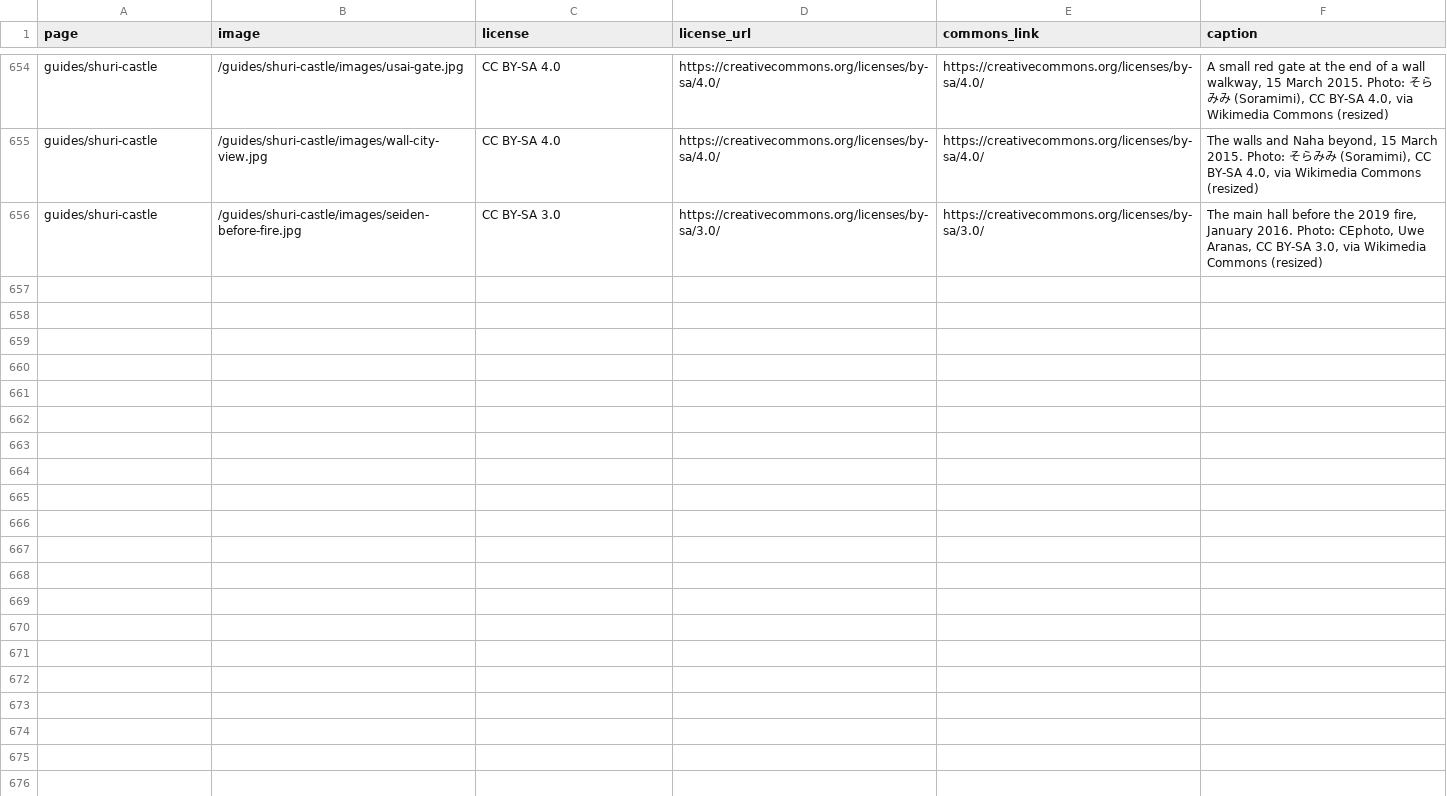
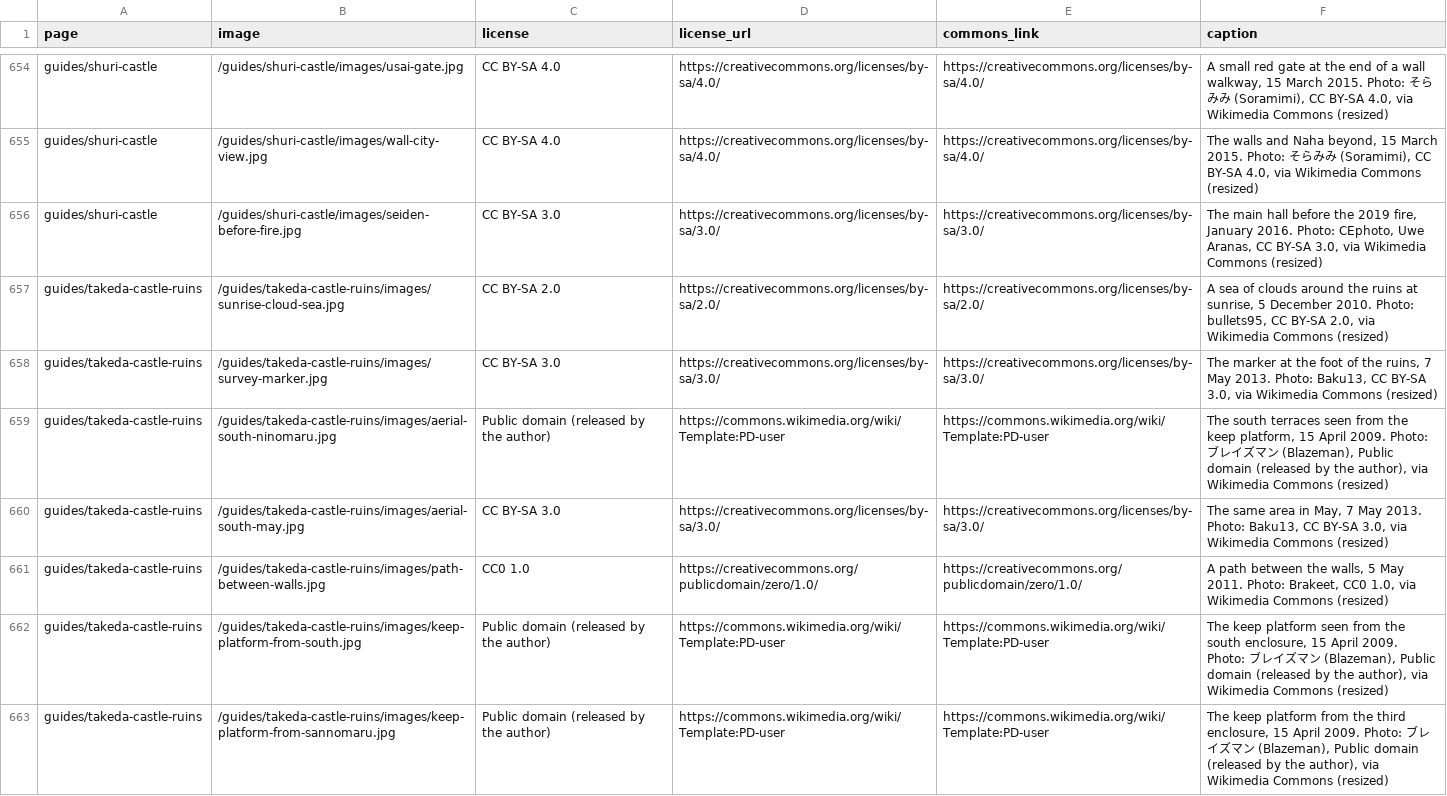
Before and after one commit to Tida106/sacred-japan, a CSV file: PHOTO-CREDITS.csv, drawn as a sheet; only a part is shown, gaps mark what is left out; the diff covers the shown part only; the diff names each change by its address in the sheet, - before the commit and + after, or states it on an @@ line.

```diff
--- a/PHOTO-CREDITS.csv
+++ b/PHOTO-CREDITS.csv
+row 657: guides/takeda-castle-ruins | /guides/takeda-castle-ruins/images/sunrise-cloud-sea.jpg | CC BY-SA 2.0 | https://creativecommons.org/licenses/by-sa/2.0/ | https://creativecommons.org/licenses/by-sa/2.0/ | A sea of clouds around the ruins at sunrise, 5 December 2010. Photo: bullets95, CC BY-SA 2.0, via Wikimedia Commons (resized)
+row 658: guides/takeda-castle-ruins | /guides/takeda-castle-ruins/images/survey-marker.jpg | CC BY-SA 3.0 | https://creativecommons.org/licenses/by-sa/3.0/ | https://creativecommons.org/licenses/by-sa/3.0/ | The marker at the foot of the ruins, 7 May 2013. Photo: Baku13, CC BY-SA 3.0, via Wikimedia Commons (resized)
+row 659: guides/takeda-castle-ruins | /guides/takeda-castle-ruins/images/aerial-south-ninomaru.jpg | Public domain (released by the author) | https://commons.wikimedia.org/wiki/Template:PD-user | https://commons.wikimedia.org/wiki/Template:PD-user | The south terraces seen from the keep platform, 15 April 2009. Photo: ブレイズマン (Blazeman), Public domain (released by the author), via Wikimedia Commons (resized)
+row 660: guides/takeda-castle-ruins | /guides/takeda-castle-ruins/images/aerial-south-may.jpg | CC BY-SA 3.0 | https://creativecommons.org/licenses/by-sa/3.0/ | https://creativecommons.org/licenses/by-sa/3.0/ | The same area in May, 7 May 2013. Photo: Baku13, CC BY-SA 3.0, via Wikimedia Commons (resized)
+row 661: guides/takeda-castle-ruins | /guides/takeda-castle-ruins/images/path-between-walls.jpg | CC0 1.0 | https://creativecommons.org/publicdomain/zero/1.0/ | https://creativecommons.org/publicdomain/zero/1.0/ | A path between the walls, 5 May 2011. Photo: Brakeet, CC0 1.0, via Wikimedia Commons (resized)
+row 662: guides/takeda-castle-ruins | /guides/takeda-castle-ruins/images/keep-platform-from-south.jpg | Public domain (released by the author) | https://commons.wikimedia.org/wiki/Template:PD-user | https://commons.wikimedia.org/wiki/Template:PD-user | The keep platform seen from the south enclosure, 15 April 2009. Photo: ブレイズマン (Blazeman), Public domain (released by the author), via Wikimedia Commons (resized)
+row 663: guides/takeda-castle-ruins | /guides/takeda-castle-ruins/images/keep-platform-from-sannomaru.jpg | Public domain (released by the author) | https://commons.wikimedia.org/wiki/Template:PD-user | https://commons.wikimedia.org/wiki/Template:PD-user | The keep platform from the third enclosure, 15 April 2009. Photo: ブレイズマン (Blazeman), Public domain (released by the author), via Wikimedia Commons (resized)
```
Also changed, not shown: 7 added rows elsewhere in this file, 31 other files.
